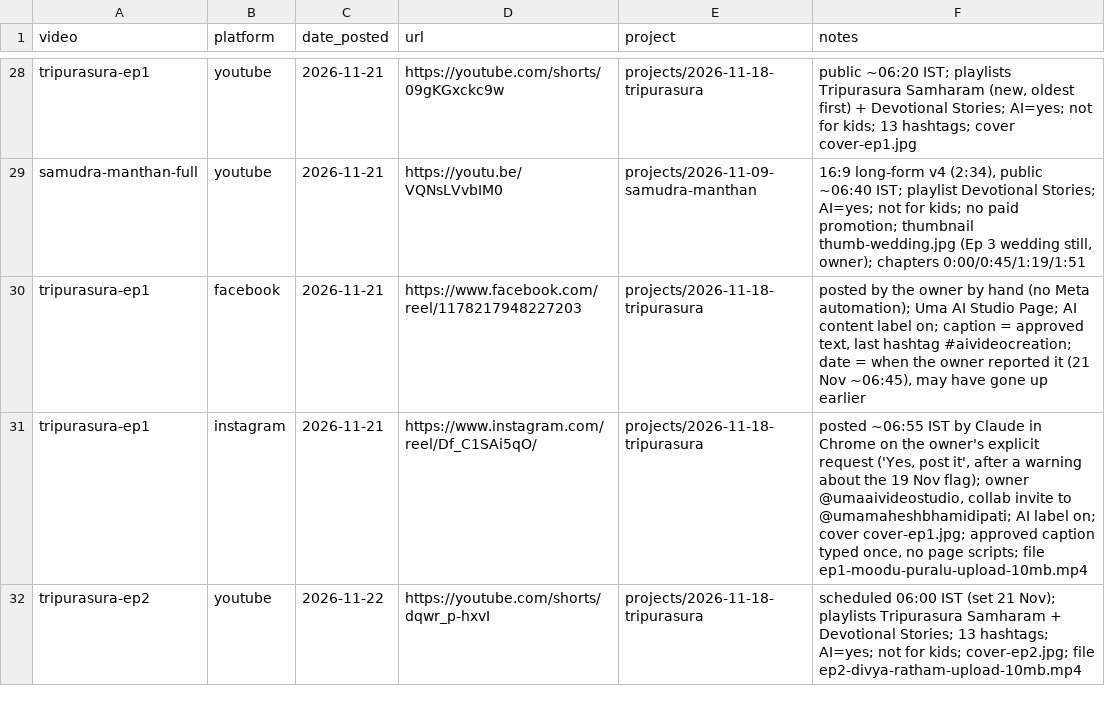
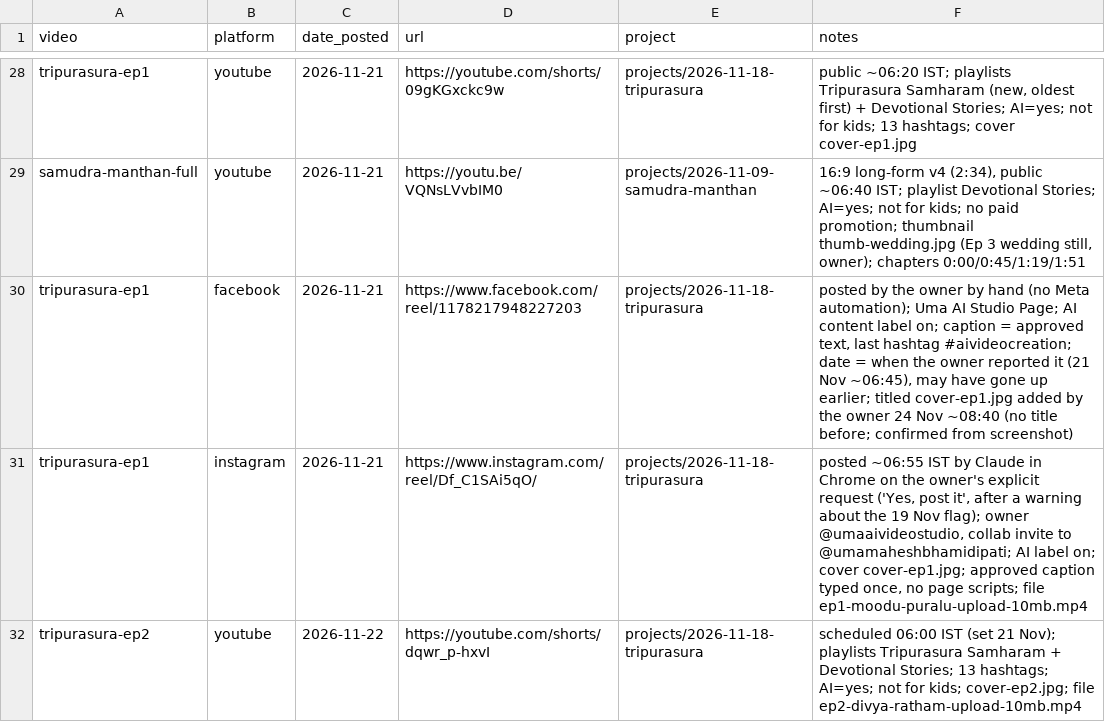
Before and after one commit to umamaheshbhamidipati/SelfLearn, a CSV file: docs/posts.csv, drawn as a sheet; only a part is shown, gaps mark what is left out.

```diff
--- a/docs/posts.csv
+++ b/docs/posts.csv
@@ -29,3 +29,3 @@ tripurasura-ep1,youtube,2026-11-21,https://youtube.com/shorts/09gKGxckc9w,projec
 samudra-manthan-full,youtube,2026-11-21,https://youtu.be/VQNsLVvbIM0,projects/2026-11-09-samudra-manthan,"16:9 long-form v4 (2:34), public ~06:40 IST; playlist Devotional Stories; AI=yes; not for kids; no paid promotion; thumbnail thumb-wedding.jpg (Ep 3 wedding still, owner); chapters 0:00/0:45/1:19/1:51"
-tripurasura-ep1,facebook,2026-11-21,https://www.facebook.com/reel/1178217948227203,projects/2026-11-18-tripurasura,"posted by the owner by hand (no Meta automation); Uma AI Studio Page; AI content label on; caption = approved text, last hashtag #aivideocreation; date = when the owner reported it (21 Nov ~06:45), may have gone up earlier"
+tripurasura-ep1,facebook,2026-11-21,https://www.facebook.com/reel/1178217948227203,projects/2026-11-18-tripurasura,"posted by the owner by hand (no Meta automation); Uma AI Studio Page; AI content label on; caption = approved text, last hashtag #aivideocreation; date = when the owner reported it (21 Nov ~06:45), may have gone up earlier; titled cover-ep1.jpg added by the owner 24 Nov ~08:40 (no title before; confirmed from screenshot)"
 tripurasura-ep1,instagram,2026-11-21,https://www.instagram.com/reel/Df_C1SAi5qO/,projects/2026-11-18-tripurasura,"posted ~06:55 IST by Claude in Chrome on the owner's explicit request ('Yes, post it', after a warning about the 19 Nov flag); owner @umaaivideostudio, collab invite to @umamaheshbhamidipati; AI label on; cover cover-ep1.jpg; approved caption typed once, no page scripts; file ep1-moodu-puralu-upload-10mb.mp4"
```
